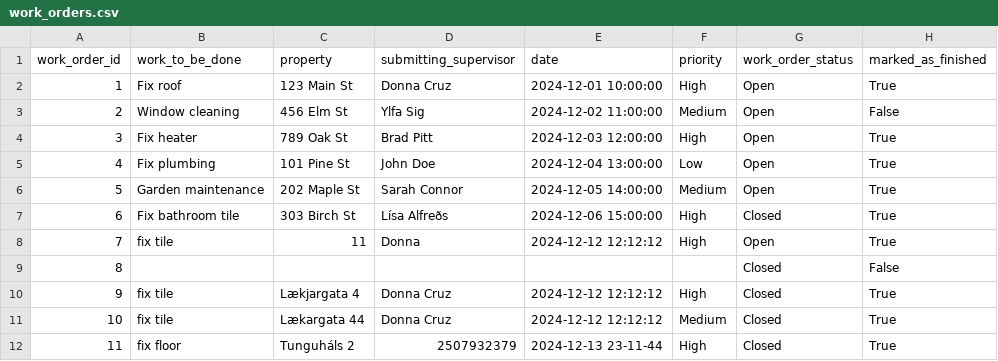
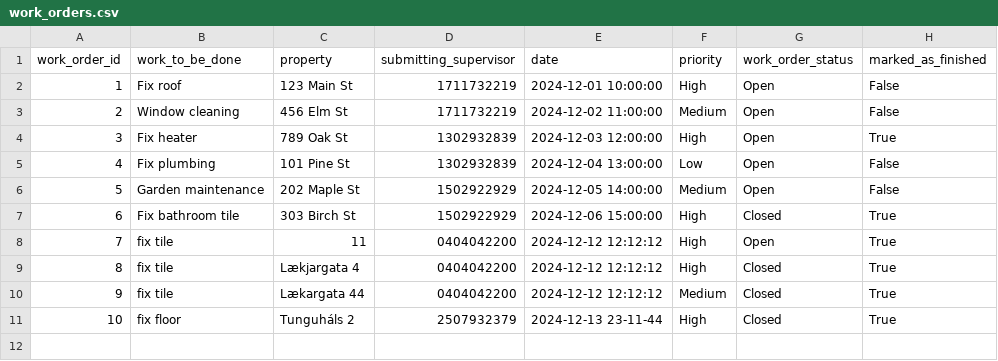
Before and after one commit to donnac94/verklegt3-HR24, a CSV file: Files/work_orders.csv, drawn as a sheet; removed rows and columns are numbered as before the commit, all else as after; the diff names each change by its address in the sheet, - before the commit and + after, or states it on an @@ line.

```diff
--- a/Files/work_orders.csv
+++ b/Files/work_orders.csv
-D2 (submitting_supervisor): Donna Cruz
+D2 (submitting_supervisor): 1711732219
-H2 (marked_as_finished): True
+H2 (marked_as_finished): False
-D3 (submitting_supervisor): Ylfa Sig
+D3 (submitting_supervisor): 1711732219
-D4 (submitting_supervisor): Brad Pitt
+D4 (submitting_supervisor): 1302932839
-D5 (submitting_supervisor): John Doe
+D5 (submitting_supervisor): 1302932839
-H5:H6 (marked_as_finished): True
+H5:H6 (marked_as_finished): False
-D6 (submitting_supervisor): Sarah Connor
+D6 (submitting_supervisor): 1502922929
-D7 (submitting_supervisor): Lísa Alfreðs
+D7 (submitting_supervisor): 1502922929
-D8 (submitting_supervisor): Donna
+D8 (submitting_supervisor): 0404042200
-row 9: 8 |  |  |  |  |  | Closed | False
@@ column A (work_order_id) renumbered from row 9 down @@
-D9:D10 (submitting_supervisor): Donna Cruz
+D9:D10 (submitting_supervisor): 0404042200
```
Also changed, not shown: Files/employees.csv, Files/maintenance_reports.csv, 1 other file.
